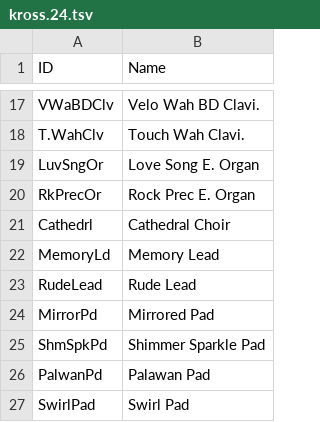
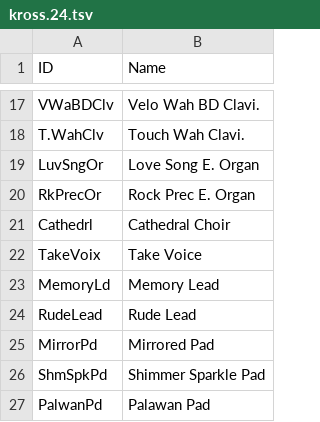
Before and after one commit to ltgcgo/octavia, a TSV file: data/map/kross.24.tsv, drawn as a sheet; only a part is shown, gaps mark what is left out; the shorter side is filled out with more unchanged rows; the diff names each change by its address in the sheet, - before the commit and + after, or states it on an @@ line.

```diff
--- a/data/map/kross.24.tsv
+++ b/data/map/kross.24.tsv
+row 22: TakeVoix | Take Voice
```
Also changed, not shown: data/bank/kross.tsv, 3 other files.
